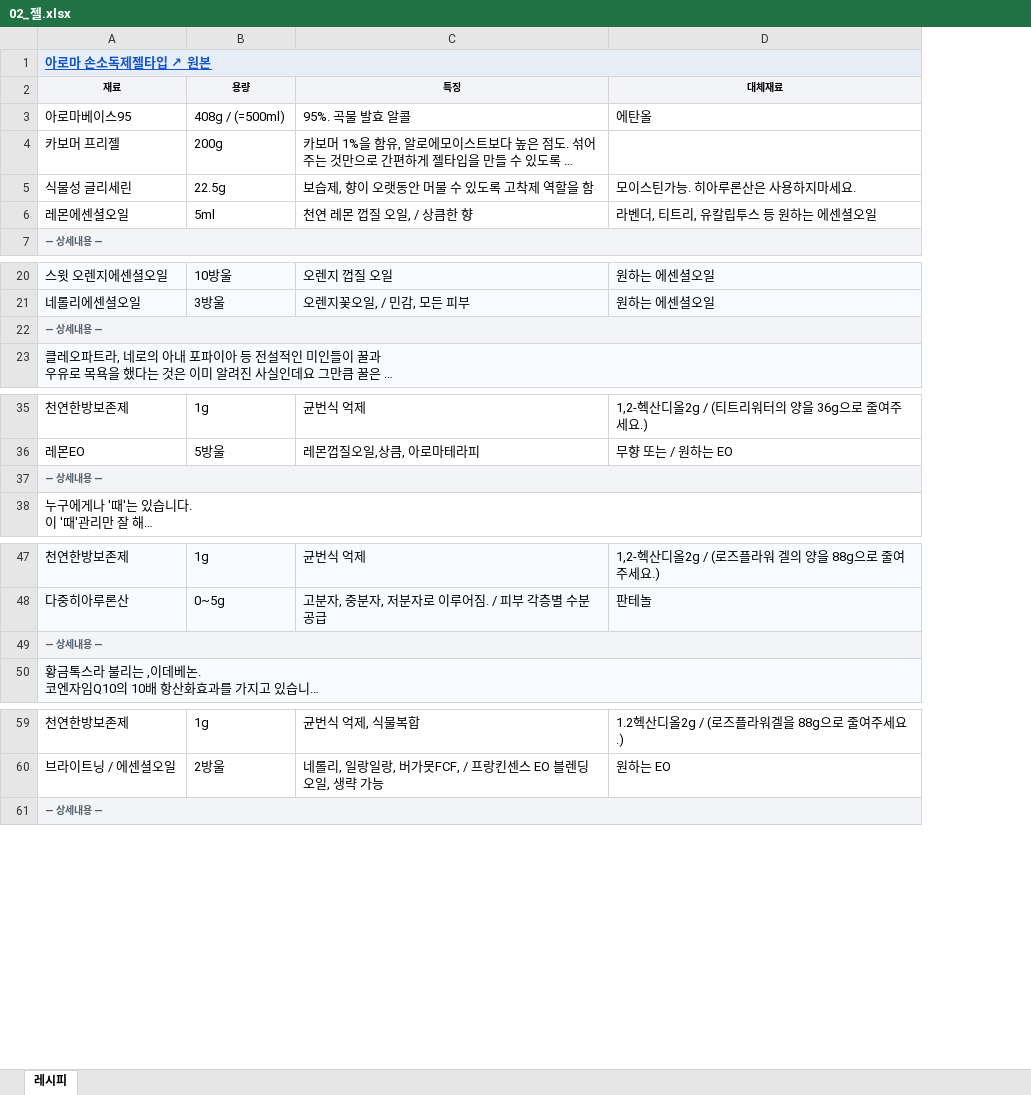
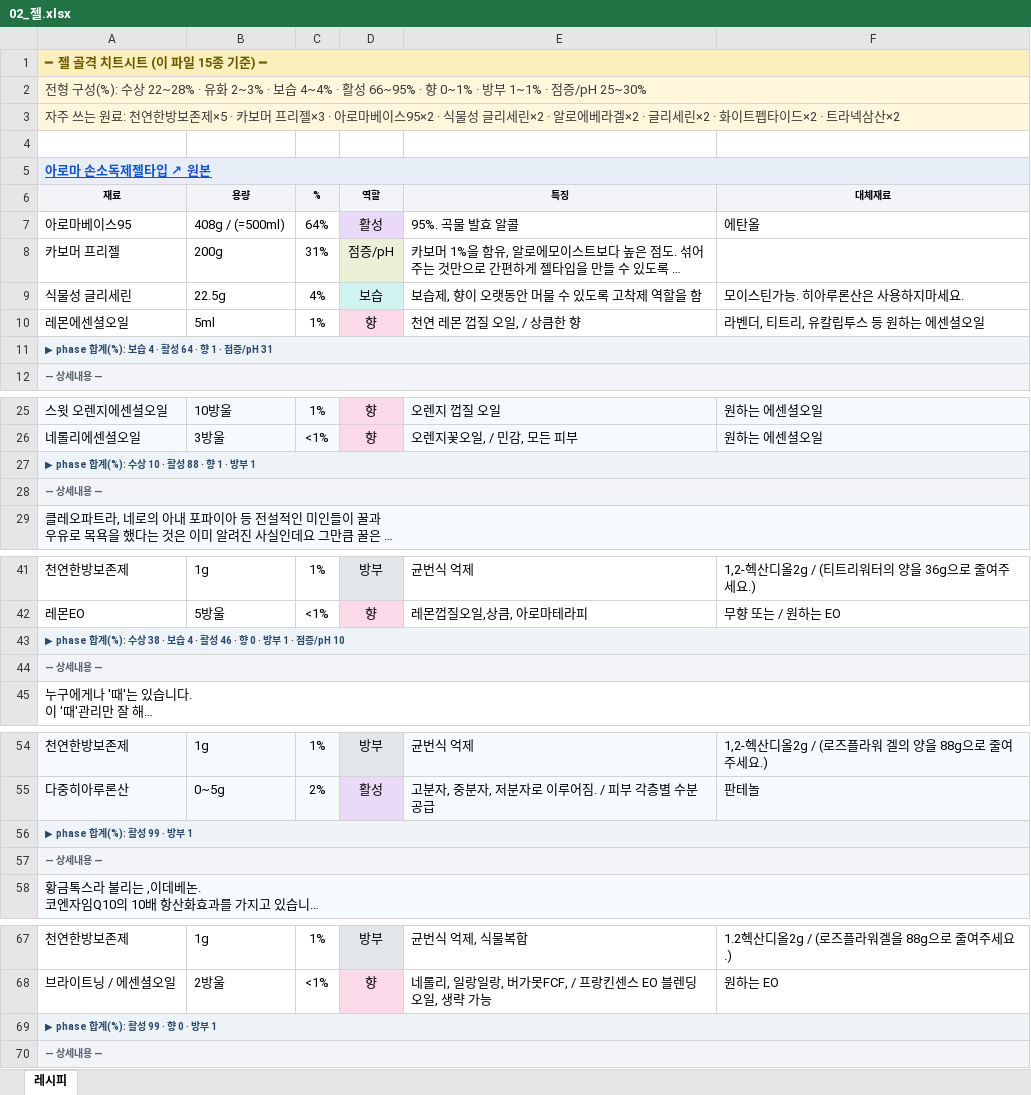
Before and after one commit to theci/brand, an Excel workbook: 카드_아키타입/02_젤.xlsx, sheet 레시피, drawn as a sheet; only a part is shown, gaps mark what is left out; long unchanged cells end in …; values as stored, in another font and other column widths than the file's, no borders; charts and pictures not drawn; addresses are those after the commit; the diff covers the shown part only; the diff names each change by its address in the sheet, - before the commit and + after, or states it on an @@ line.

```diff
--- a/카드_아키타입/02_젤.xlsx (sheet 레시피)
+++ b/카드_아키타입/02_젤.xlsx (sheet 레시피)
+column C, rows 6-10: % | 64% | 31% | 4% | 1%; rows 25-26: 1% | <1%; rows 41-42: 1% | <1%; rows 54-55: 1% | 2%; rows 67-68: 1% | <1%
+column D, rows 6-10: 역할 | 활성 | 점증/pH | 보습 | 향; rows 25-26: 향 | 향; rows 41-42: 방부 | 향; rows 54-55: 방부 | 활성; rows 67-68: 방부 | 향
+row 1: ━ 젤 골격 치트시트 (이 파일 15종 기준) ━
+row 2: 전형 구성(%): 수상 22~28% · 유화 2~3% · 보습 4~4% · 활성 66~95% · 향 0~1% · 방부 1~1% · 점증/pH 25~30%
+row 3: 자주 쓰는 원료: 천연한방보존제×5 · 카보머 프리젤×3 · 아로마베이스95×2 · 식물성 글리세린×2 · 알로에베라겔×2 · 글리세린×2 · 화이트펩타이드×2 · 트라넥삼산×2
+row 4: (empty)
+row 11: ▶ phase 합계(%): 보습 4 · 활성 64 · 향 1 · 점증/pH 31
+row 27: ▶ phase 합계(%): 수상 10 · 활성 88 · 향 1 · 방부 1
+row 43: ▶ phase 합계(%): 수상 38 · 보습 4 · 활성 46 · 향 0 · 방부 1 · 점증/pH 10
+row 56: ▶ phase 합계(%): 활성 99 · 방부 1
+row 69: ▶ phase 합계(%): 활성 99 · 향 0 · 방부 1
```
Also changed, not shown: 8 added rows elsewhere in this sheet, charts or pictures, 카드_아키타입/00_기타(미분류).xlsx, 15 other files.
